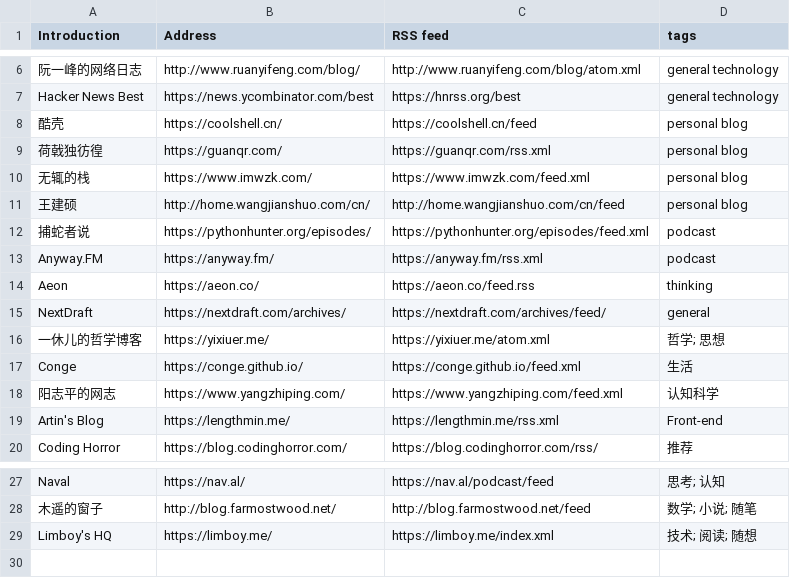
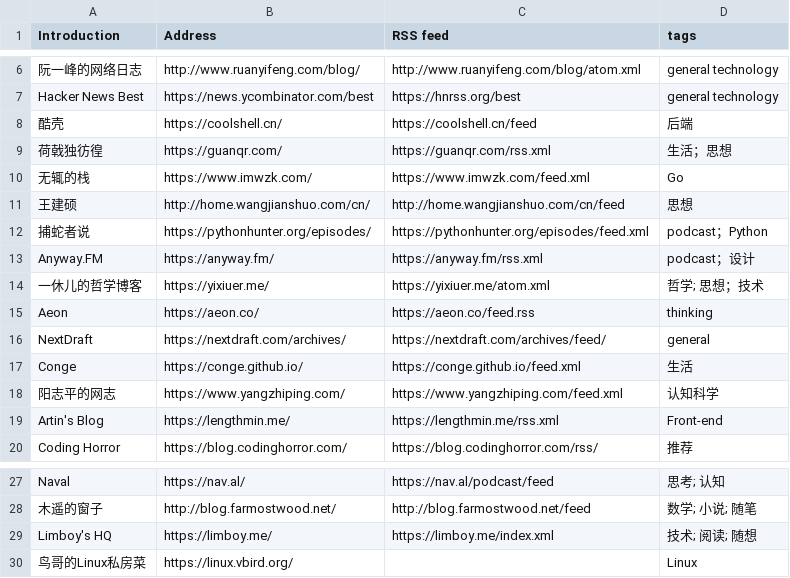
Before and after one commit to tianheg/feed, a CSV file: feeds.csv, drawn as a sheet; only a part is shown, gaps mark what is left out; removed rows and columns are numbered as before the commit, all else as after; the diff names each change by its address in the sheet, - before the commit and + after, or states it on an @@ line.

Commit message:
Update feeds.csv

```diff
--- a/feeds.csv
+++ b/feeds.csv
-D8 (tags): personal blog
+D8 (tags): 后端
-D9 (tags): personal blog
+D9 (tags): 生活；思想
-D10 (tags): personal blog
+D10 (tags): Go
-D11 (tags): personal blog
+D11 (tags): 思想
-D12 (tags): podcast
+D12 (tags): podcast；Python
-D13 (tags): podcast
+D13 (tags): podcast；设计
+row 14: 一休儿的哲学博客 | https://yixiuer.me/ | https://yixiuer.me/atom.xml | 哲学; 思想；技术
-row 16: 一休儿的哲学博客 | https://yixiuer.me/ | https://yixiuer.me/atom.xml | 哲学; 思想
+row 30: 鸟哥的Linux私房菜 | https://linux.vbird.org/ |  | Linux
```
